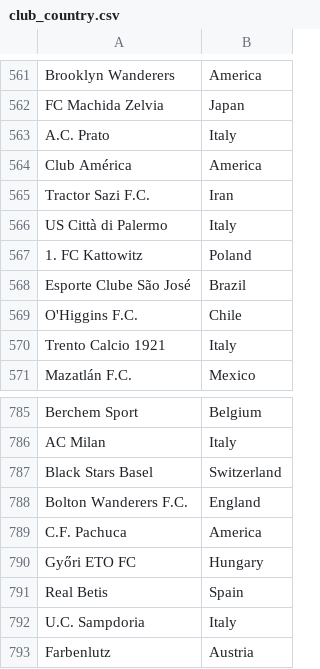
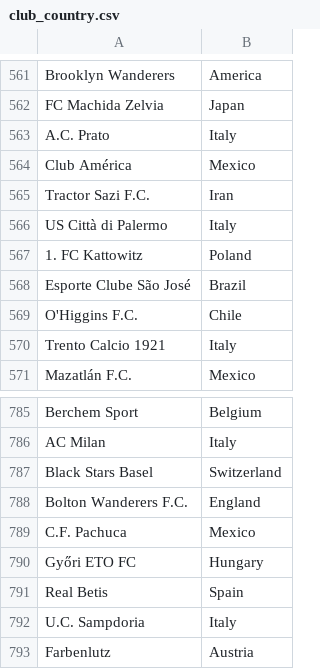
Before and after one commit to wanlok/wanlok-thedataschool, a CSV file: club_country.csv, drawn as a sheet; only a part is shown, gaps mark what is left out.

Commit message:
fix dataset invalid information

```diff
--- a/club_country.csv
+++ b/club_country.csv
@@ -563,3 +563,3 @@
 "A.C. Prato","Italy"
-"Club América","America"
+"Club América","Mexico"
 "Tractor Sazi F.C.","Iran"
@@ -788,3 +788,3 @@
 "Bolton Wanderers F.C.","England"
-"C.F. Pachuca","America"
+"C.F. Pachuca","Mexico"
 "Győri ETO FC","Hungary"
```
